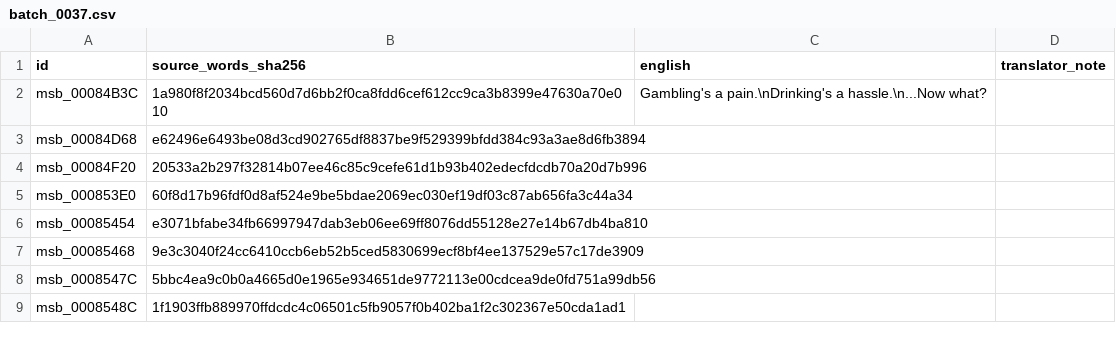
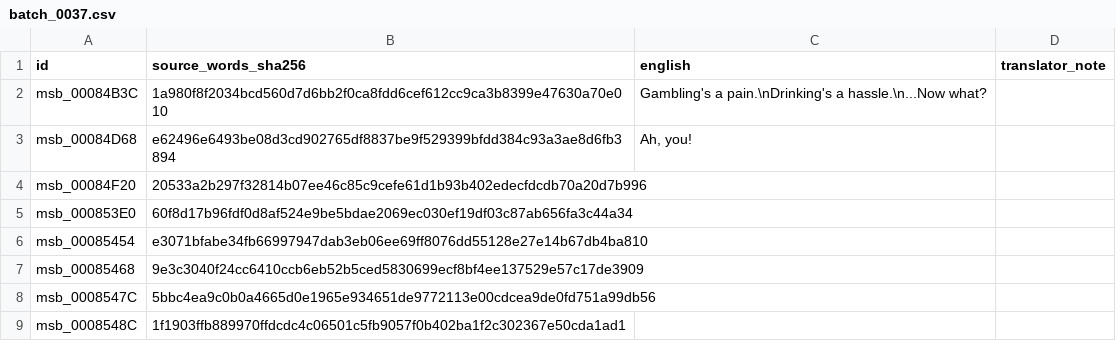
Before and after one commit to zthegin/Gintama---Gintoki-vs-Hijikata-game-english-translation, a CSV file: csv/ready/batch_0037.csv, drawn as a sheet; only a part is shown.

```diff
--- a/csv/ready/batch_0037.csv
+++ b/csv/ready/batch_0037.csv
@@ -2,3 +2,3 @@ id,source_words_sha256,english,translator_note
 msb_00084B3C,1a980f8f2034bcd560d7d6bb2f0ca8fdd6cef612cc9ca3b8399e47630a70e010,Gambling's a pain.\nDrinking's a hassle.\n...Now what?,
-msb_00084D68,e62496e6493be08d3cd902765df8837be9f529399bfdd384c93a3ae8d6fb3894,,
+msb_00084D68,e62496e6493be08d3cd902765df8837be9f529399bfdd384c93a3ae8d6fb3894,"Ah, you!",
 msb_00084F20,20533a2b297f32814b07ee46c85c9cefe61d1b93b402edecfdcdb70a20d7b996,,
```
Also changed, not shown: 3 other files.
